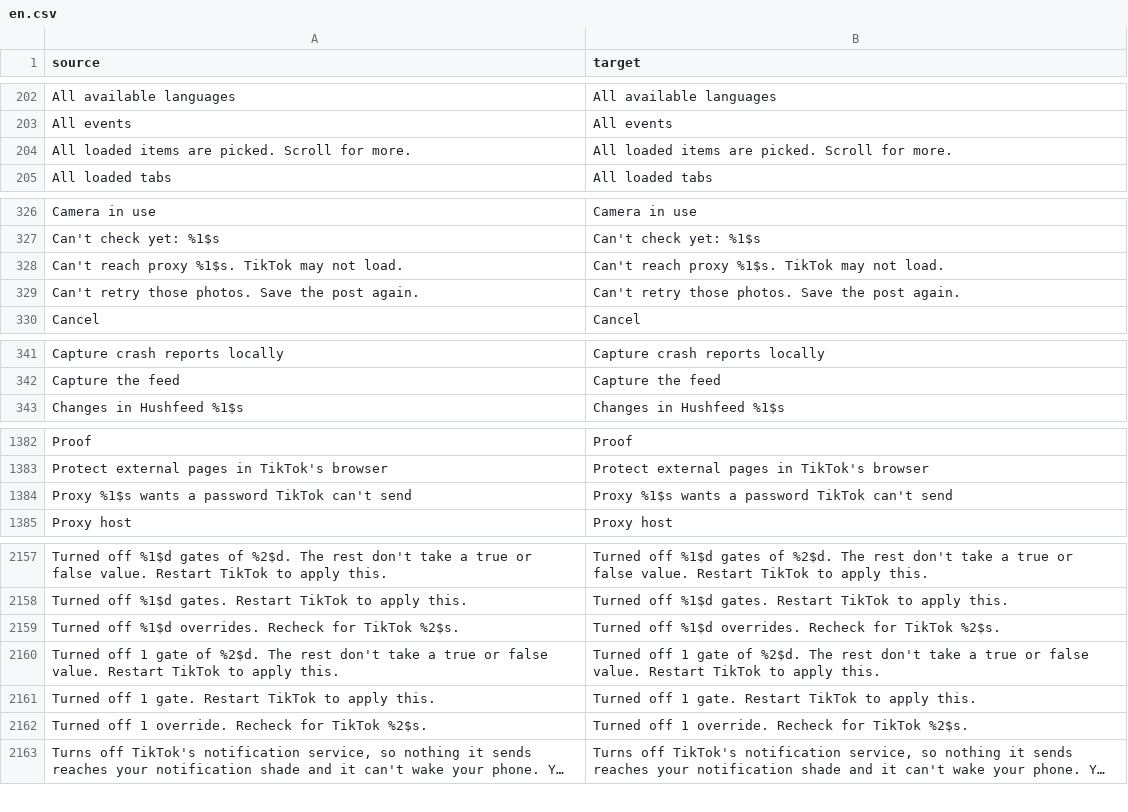
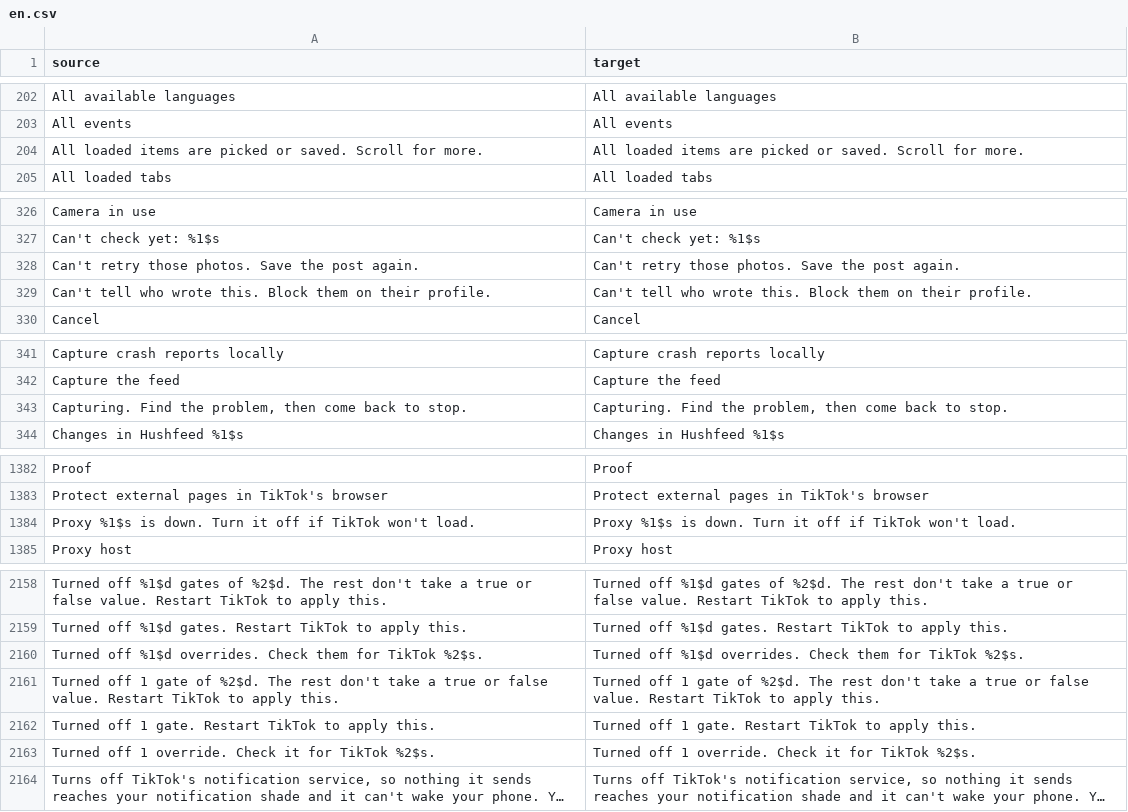
Before and after one commit to SysAdminDoc/HushFeed, a CSV file: extensions/tiktok/src/main/l10n/en.csv, drawn as a sheet; only a part is shown, gaps mark what is left out; long unchanged cells end in …; removed rows and columns are numbered as before the commit, all else as after; the diff covers the shown part only; the diff names each change by its address in the sheet, - before the commit and + after, or states it on an @@ line.

Commit message:
fix(l10n): put back the next steps the toast trims dropped
The two-line rewording cut what to do next from several English toasts
and left the grid one calling saved items picked. They name the step
again within two lines (use another proxy, turn a down one off, save
the post again, come back to stop, open YouTube Music yourself, block
from the profile), and every translation was rewritten to match and
measured at 28 columns. The proxy toast still says it's the password,
which is what the probe found, and the Lab's turned-off overrides
notice is two sentences again so its stops follow the toast rule.

The CAPTCHA row keeps the setting's name in az and in, where the trim
had dropped it. The changelog line no longer says some toasts changed
in one language only.

```diff
--- a/extensions/tiktok/src/main/l10n/en.csv
+++ b/extensions/tiktok/src/main/l10n/en.csv
-A204 (source): …items are picked. Scroll for…
+A204 (source): …items are picked or saved. Scroll for…
-B204 (target): …items are picked. Scroll for…
+B204 (target): …items are picked or saved. Scroll for…
-row 328: Can't reach proxy %1$s. TikTok may not load. | Can't reach proxy %1$s. TikTok may not load.
+row 329: Can't tell who wrote this. Block them on their profile. | Can't tell who wrote this. Block them on their profile.
+row 343: Capturing. Find the problem, then come back to stop. | Capturing. Find the problem, then come back to stop.
-row 1384: Proxy %1$s wants a password TikTok can't send | Proxy %1$s wants a password TikTok can't send
+row 1384: Proxy %1$s is down. Turn it off if TikTok won't load. | Proxy %1$s is down. Turn it off if TikTok won't load.
-A2160 (source): …%1$d overrides. Recheck for TikTok…
+A2160 (source): …%1$d overrides. Check them for TikTok…
-B2160 (target): …%1$d overrides. Recheck for TikTok…
+B2160 (target): …%1$d overrides. Check them for TikTok…
-A2163 (source): …1 override. Recheck for TikTok…
+A2163 (source): …1 override. Check it for TikTok…
-B2163 (target): …1 override. Recheck for TikTok…
+B2163 (target): …1 override. Check it for TikTok…
```
Also changed, not shown: 3 added rows, 4 removed rows and 2 edited cells elsewhere in this file, extensions/tiktok/src/main/l10n/es.tsv, extensions/tiktok/src/main/l10n/it.tsv, 28 other files.
